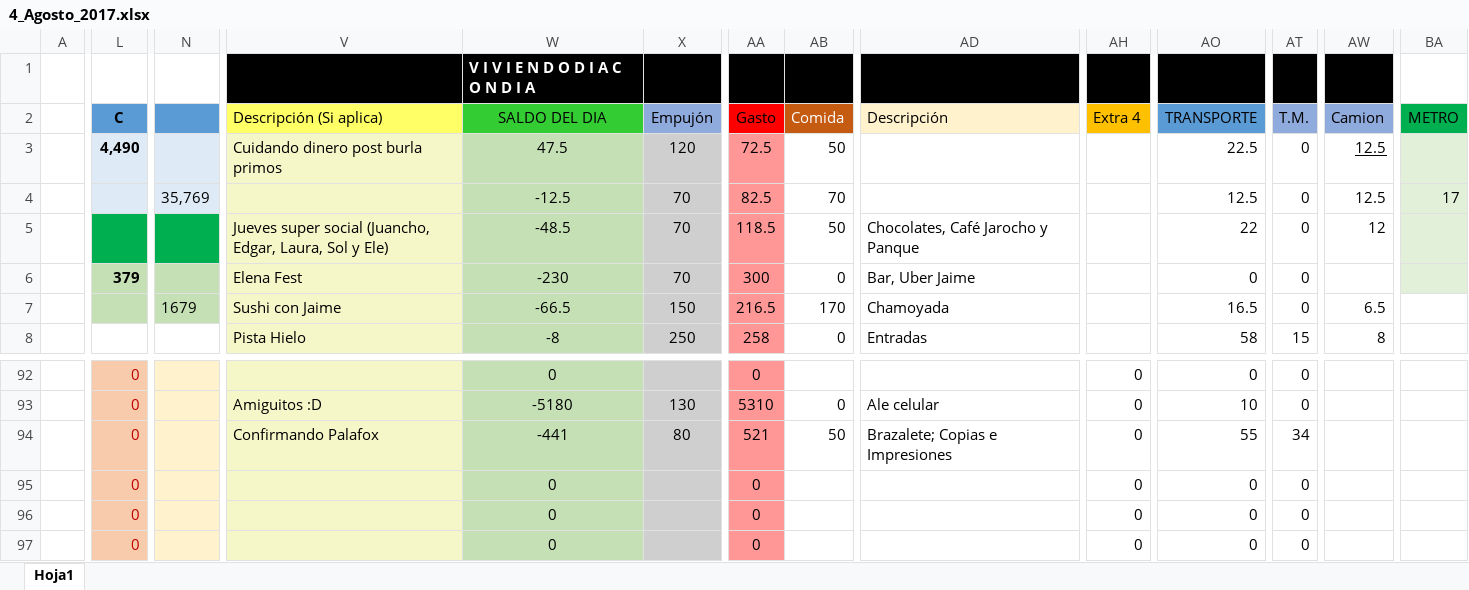
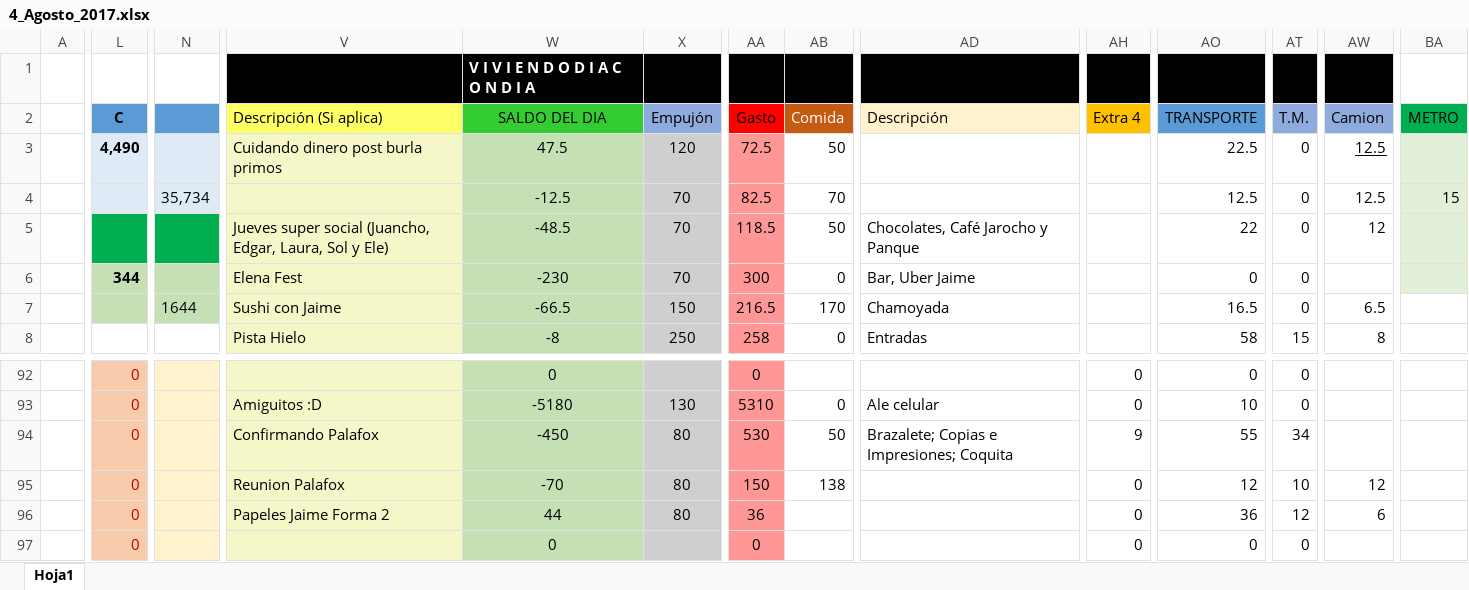
Before and after one commit to Adrifelcha/Adrifelcha, an Excel workbook: Finanzas/4_Agosto_2017.xlsx, sheet Hoja1, drawn as a sheet; only a part is shown, gaps mark what is left out; values as stored, in another font and other column widths than the file's, no borders; the diff covers the shown part only; the diff names each change by its address in the sheet, - before the commit and + after, or states it on an @@ line.

Commit message:
Gastos de mitad de semana

```diff
--- a/Finanzas/4_Agosto_2017.xlsx (sheet Hoja1)
+++ b/Finanzas/4_Agosto_2017.xlsx (sheet Hoja1)
-N4: 35,769
+N4: 35,734
-BA4 (METRO): 17
+BA4 (METRO): 15
-L6 (C): 379
+L6 (C): 344
-N7: 1679
+N7: 1644
-W94 (SALDO DEL DIA): -441
+W94 (SALDO DEL DIA): -450
-AA94 (Gasto): 521
+AA94 (Gasto): 530
-AD94 (Descripción): Brazalete; Copias e Impresiones
+AD94 (Descripción): Brazalete; Copias e Impresiones; Coquita
-AH94 (Extra 4): 0
+AH94 (Extra 4): 9
-V95 (Descripción (Si aplica)): (empty)
+V95 (Descripción (Si aplica)): Reunion Palafox
-W95 (SALDO DEL DIA): 0
+W95 (SALDO DEL DIA): -70
-X95:X96 (Empujón): (empty)
+X95:X96 (Empujón): 80
-AA95 (Gasto): 0
+AA95 (Gasto): 150
-AB95 (Comida): (empty)
+AB95 (Comida): 138
-AO95 (TRANSPORTE): 0
+AO95 (TRANSPORTE): 12
-AT95 (T.M.): 0
+AT95 (T.M.): 10
-AW95 (Camion): (empty)
+AW95 (Camion): 12
-V96 (Descripción (Si aplica)): (empty)
+V96 (Descripción (Si aplica)): Papeles Jaime Forma 2
-W96 (SALDO DEL DIA): 0
+W96 (SALDO DEL DIA): 44
-AA96 (Gasto): 0
+AA96 (Gasto): 36
-AO96 (TRANSPORTE): 0
+AO96 (TRANSPORTE): 36
-AT96 (T.M.): 0
+AT96 (T.M.): 12
-AW96 (Camion): (empty)
+AW96 (Camion): 6
```
Also changed, not shown: 6 edited cells elsewhere in this sheet.
